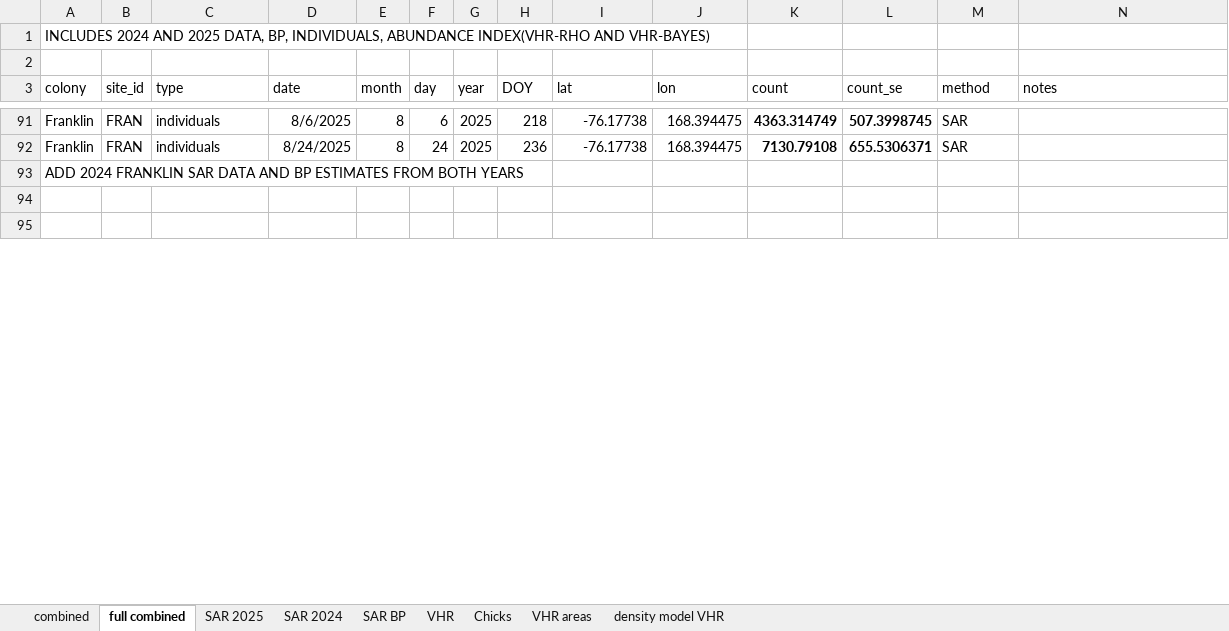
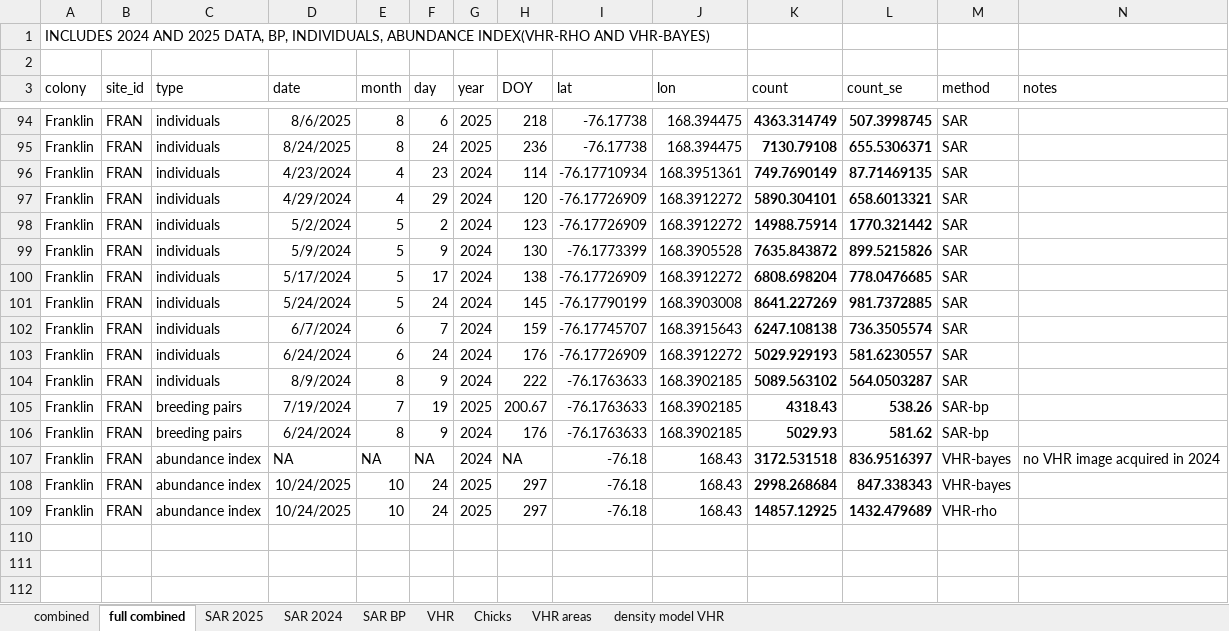
Before and after one commit to rosetazetta/SAR_RossSea_compare, an Excel workbook: Data/RossSea_Phenology_estimates2025.xlsx, sheet full combined, drawn as a sheet; only a part is shown, gaps mark what is left out; the shorter side is filled out with more unchanged rows; values as stored, in another font and other column widths than the file's, no borders; addresses are those after the commit; the diff covers the shown part only; the diff names each change by its address in the sheet, - before the commit and + after, or states it on an @@ line.

Commit message:
Update RossSea_Phenology_estimates2025.xlsx

```diff
--- a/Data/RossSea_Phenology_estimates2025.xlsx (sheet full combined)
+++ b/Data/RossSea_Phenology_estimates2025.xlsx (sheet full combined)
+row 96: Franklin | FRAN | individuals | 4/23/2024 | 4 | 23 | 2024 | 114 | -76.17710934 | 168.3951361 | 749.7690149 | 87.71469135 | SAR
+row 97: Franklin | FRAN | individuals | 4/29/2024 | 4 | 29 | 2024 | 120 | -76.17726909 | 168.3912272 | 5890.304101 | 658.6013321 | SAR
+row 98: Franklin | FRAN | individuals | 5/2/2024 | 5 | 2 | 2024 | 123 | -76.17726909 | 168.3912272 | 14988.75914 | 1770.321442 | SAR
+row 99: Franklin | FRAN | individuals | 5/9/2024 | 5 | 9 | 2024 | 130 | -76.1773399 | 168.3905528 | 7635.843872 | 899.5215826 | SAR
+row 100: Franklin | FRAN | individuals | 5/17/2024 | 5 | 17 | 2024 | 138 | -76.17726909 | 168.3912272 | 6808.698204 | 778.0476685 | SAR
+row 101: Franklin | FRAN | individuals | 5/24/2024 | 5 | 24 | 2024 | 145 | -76.17790199 | 168.3903008 | 8641.227269 | 981.7372885 | SAR
+row 102: Franklin | FRAN | individuals | 6/7/2024 | 6 | 7 | 2024 | 159 | -76.17745707 | 168.3915643 | 6247.108138 | 736.3505574 | SAR
+row 103: Franklin | FRAN | individuals | 6/24/2024 | 6 | 24 | 2024 | 176 | -76.17726909 | 168.3912272 | 5029.929193 | 581.6230557 | SAR
+row 104: Franklin | FRAN | individuals | 8/9/2024 | 8 | 9 | 2024 | 222 | -76.1763633 | 168.3902185 | 5089.563102 | 564.0503287 | SAR
+row 105: Franklin | FRAN | breeding pairs | 7/19/2024 | 7 | 19 | 2025 | 200.67 | -76.1763633 | 168.3902185 | 4318.43 | 538.26 | SAR-bp
+row 106: Franklin | FRAN | breeding pairs | 6/24/2024 | 8 | 9 | 2024 | 176 | -76.1763633 | 168.3902185 | 5029.93 | 581.62 | SAR-bp
+row 107: Franklin | FRAN | abundance index | NA | NA | NA | 2024 | NA | -76.18 | 168.43 | 3172.531518 | 836.9516397 | VHR-bayes | no VHR image acquired in 2024
+row 108: Franklin | FRAN | abundance index | 10/24/2025 | 10 | 24 | 2025 | 297 | -76.18 | 168.43 | 2998.268684 | 847.338343 | VHR-bayes
+row 109: Franklin | FRAN | abundance index | 10/24/2025 | 10 | 24 | 2025 | 297 | -76.18 | 168.43 | 14857.12925 | 1432.479689 | VHR-rho
-A110 (colony): ADD 2024 FRANKLIN SAR DATA AND BP ESTIMATES FROM BOTH YEARS
+A110 (colony): (empty)
+row 111: (empty)
+row 112: (empty)
```
Also changed, not shown: 8 added rows, 1 removed row, 5 edited cells and cell formats elsewhere in this sheet, sheet SAR BP, formulas that keep their value.
